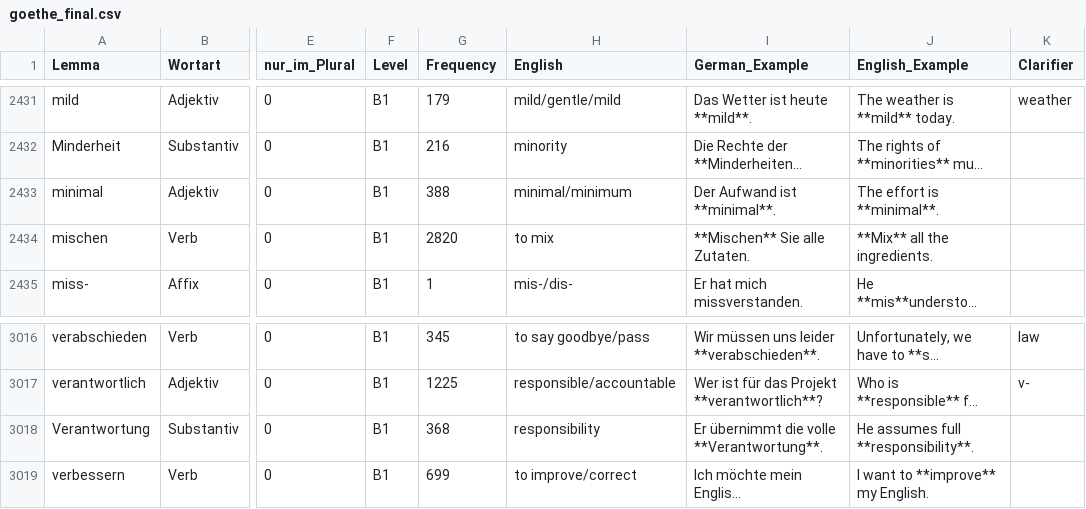
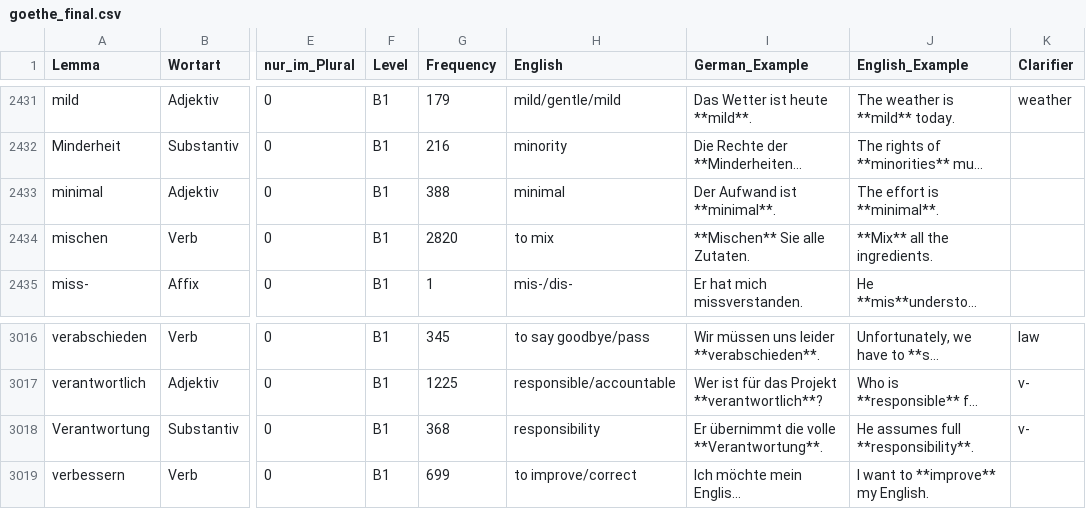
Before and after one commit to hieuristic/flashrecall, a CSV file: goethe_final.csv, drawn as a sheet; only a part is shown, gaps mark what is left out; long unchanged cells end in …; the diff names each change by its address in the sheet, - before the commit and + after, or states it on an @@ line.

Commit message:
up

```diff
--- a/goethe_final.csv
+++ b/goethe_final.csv
-H2433 (English): minimal/minimum
+H2433 (English): minimal
-K3018 (Clarifier): (empty)
+K3018 (Clarifier): v-
```
